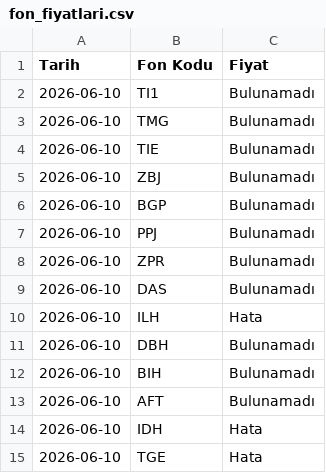
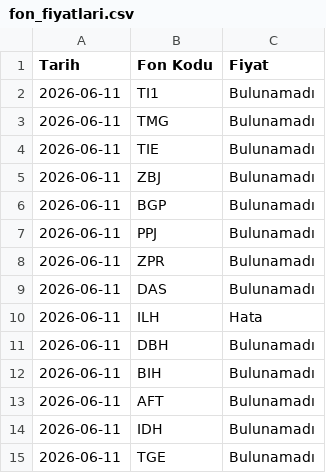
Before and after one commit to bizgi/tefas-fon-fiyatlari, a CSV file: fon_fiyatlari.csv, drawn as a sheet.

```diff
--- a/fon_fiyatlari.csv
+++ b/fon_fiyatlari.csv
@@ -1,15 +1,15 @@
 Tarih,Fon Kodu,Fiyat
-2026-06-10,TI1,Bulunamadı
-2026-06-10,TMG,Bulunamadı
-2026-06-10,TIE,Bulunamadı
-2026-06-10,ZBJ,Bulunamadı
-2026-06-10,BGP,Bulunamadı
-2026-06-10,PPJ,Bulunamadı
-2026-06-10,ZPR,Bulunamadı
-2026-06-10,DAS,Bulunamadı
-2026-06-10,ILH,Hata
-2026-06-10,DBH,Bulunamadı
-2026-06-10,BIH,Bulunamadı
-2026-06-10,AFT,Bulunamadı
-2026-06-10,IDH,Hata
-2026-06-10,TGE,Hata
+2026-06-11,TI1,Bulunamadı
+2026-06-11,TMG,Bulunamadı
+2026-06-11,TIE,Bulunamadı
+2026-06-11,ZBJ,Bulunamadı
+2026-06-11,BGP,Bulunamadı
+2026-06-11,PPJ,Bulunamadı
+2026-06-11,ZPR,Bulunamadı
+2026-06-11,DAS,Bulunamadı
+2026-06-11,ILH,Hata
+2026-06-11,DBH,Bulunamadı
+2026-06-11,BIH,Bulunamadı
+2026-06-11,AFT,Bulunamadı
+2026-06-11,IDH,Bulunamadı
+2026-06-11,TGE,Bulunamadı
```
